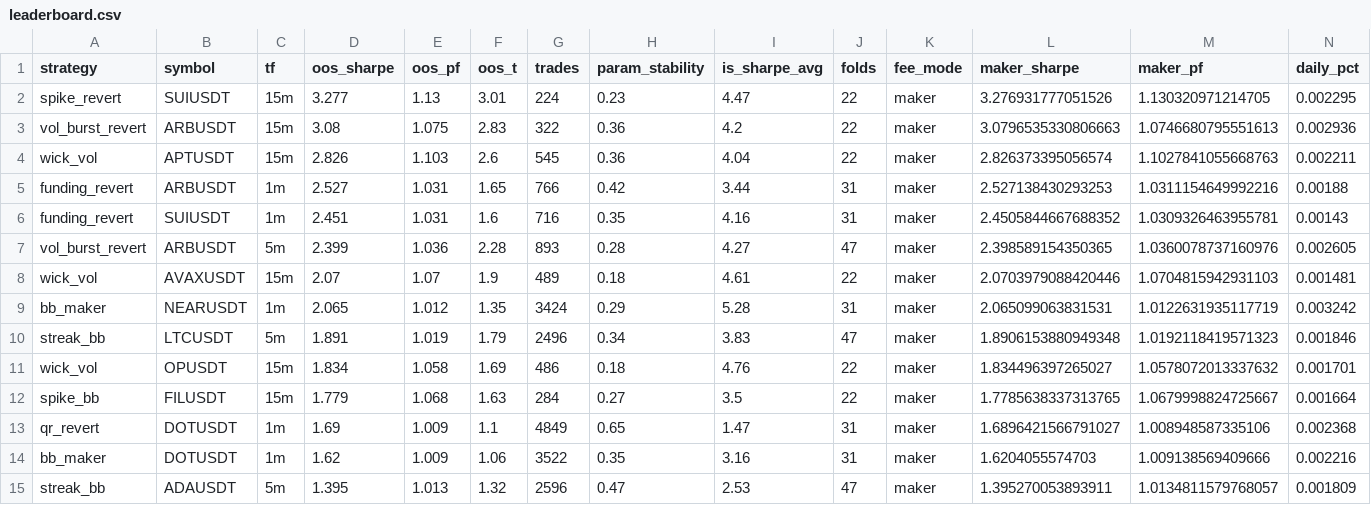
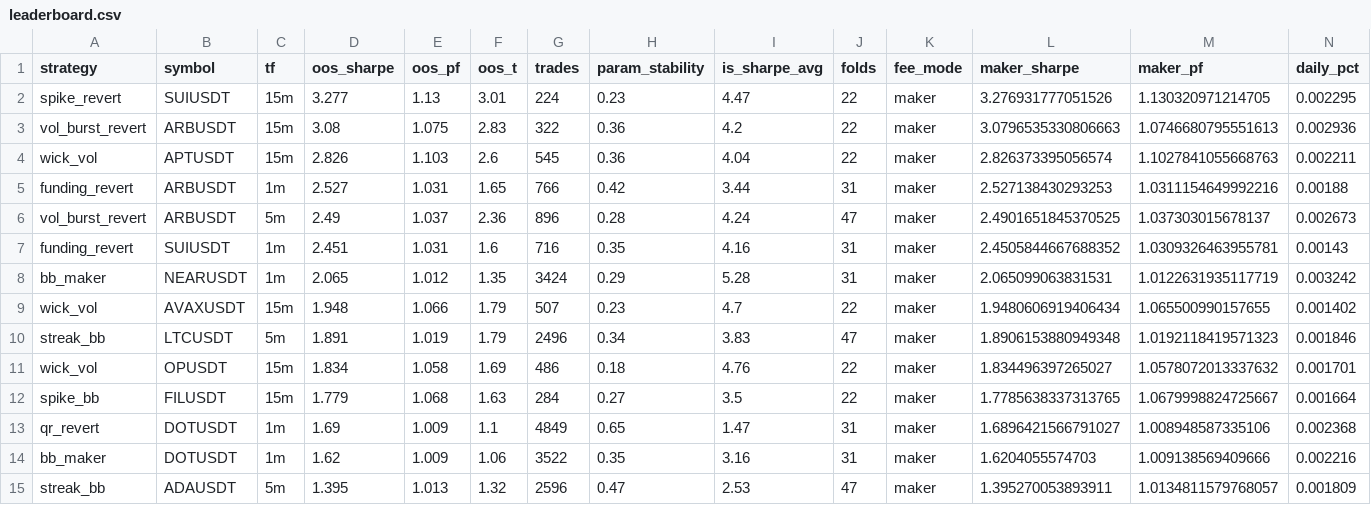
Before and after one commit to davletovaalmira11-creator/my-termux-project, a CSV file: scalp-lab/reports/leaderboard.csv, drawn as a sheet; only a part is shown; removed rows and columns are numbered as before the commit, all else as after; rows hold the shown columns only; the diff names each change by its address in the sheet, - before the commit and + after, or states it on an @@ line.

```diff
--- a/scalp-lab/reports/leaderboard.csv
+++ b/scalp-lab/reports/leaderboard.csv
+row 6: vol_burst_revert | ARBUSDT | 5m | 2.49 | 1.037 | 2.36 | 896 | 0.28 | 4.24 | 47 | maker | 2.4901651845370525 | 1.037303015678137 | 0.002673
-row 7: vol_burst_revert | ARBUSDT | 5m | 2.399 | 1.036 | 2.28 | 893 | 0.28 | 4.27 | 47 | maker | 2.398589154350365 | 1.0360078737160976 | 0.002605
-row 8: wick_vol | AVAXUSDT | 15m | 2.07 | 1.07 | 1.9 | 489 | 0.18 | 4.61 | 22 | maker | 2.0703979088420446 | 1.0704815942931103 | 0.001481
+row 9: wick_vol | AVAXUSDT | 15m | 1.948 | 1.066 | 1.79 | 507 | 0.23 | 4.7 | 22 | maker | 1.9480606919406434 | 1.065500990157655 | 0.001402
```
Also changed, not shown: scalp-lab/reports/archive.csv, 2 other files.
